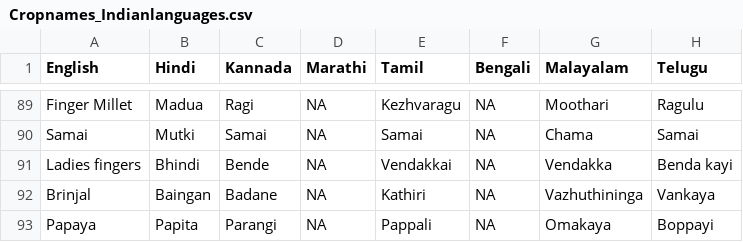
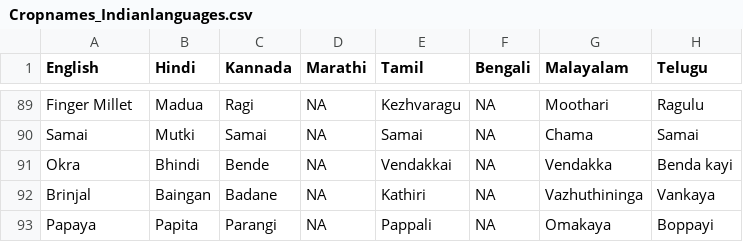
Before and after one commit to AgriChatbot/agriChatbot, a CSV file: MH-2017/spellcorrect/Cropnames_Indianlanguages.csv, drawn as a sheet; only a part is shown, gaps mark what is left out.

```diff
--- a/MH-2017/spellcorrect/Cropnames_Indianlanguages.csv
+++ b/MH-2017/spellcorrect/Cropnames_Indianlanguages.csv
@@ -90,3 +90,3 @@ Finger Millet,Madua,Ragi,NA,Kezhvaragu,NA,Moothari,Ragulu
 Samai,Mutki,Samai,NA,Samai,NA,Chama,Samai
-Ladies fingers,Bhindi,Bende,NA,Vendakkai,NA,Vendakka,Benda kayi
+Okra,Bhindi,Bende,NA,Vendakkai,NA,Vendakka,Benda kayi
 Brinjal,Baingan,Badane,NA,Kathiri,NA,Vazhuthininga,Vankaya
```
Also changed, not shown: 14 other files.
